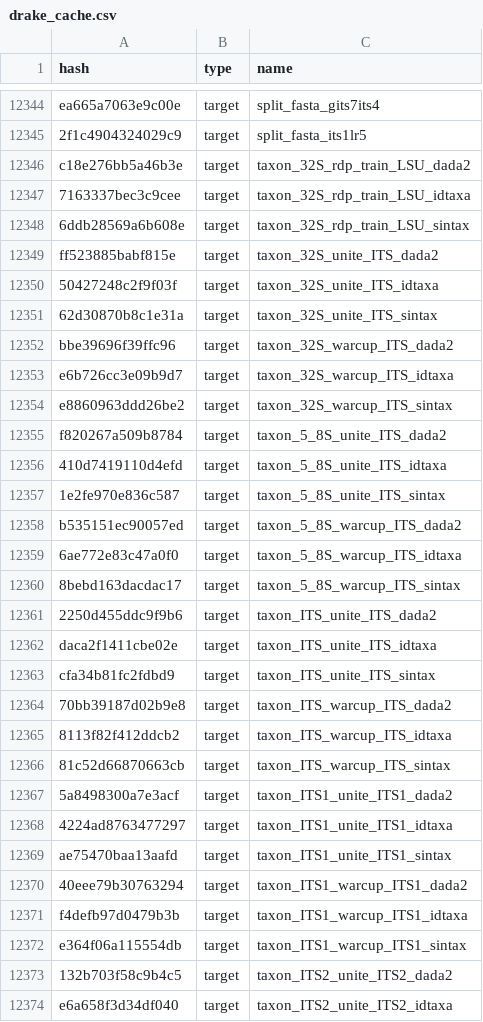
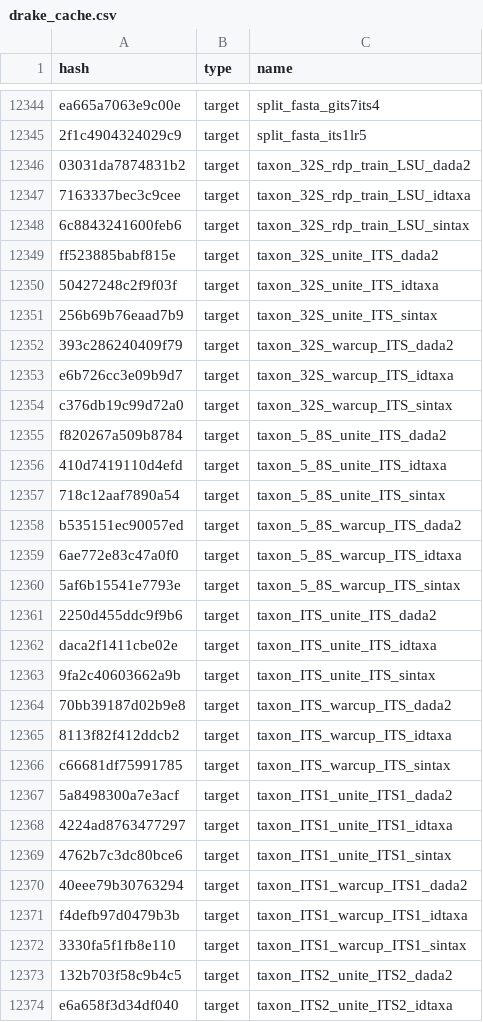
Before and after one commit to oueme-fungi/oueme-fungi-transect, a CSV file: drake_cache.csv, drawn as a sheet; only a part is shown, gaps mark what is left out; the diff covers the shown part only.

```diff
--- a/drake_cache.csv
+++ b/drake_cache.csv
@@ -12345,29 +12345,29 @@ ea665a7063e9c00e,target,split_fasta_gits7its4
 2f1c4904324029c9,target,split_fasta_its1lr5
-c18e276bb5a46b3e,target,taxon_32S_rdp_train_LSU_dada2
+03031da7874831b2,target,taxon_32S_rdp_train_LSU_dada2
 7163337bec3c9cee,target,taxon_32S_rdp_train_LSU_idtaxa
-6ddb28569a6b608e,target,taxon_32S_rdp_train_LSU_sintax
+6c8843241600feb6,target,taxon_32S_rdp_train_LSU_sintax
 ff523885babf815e,target,taxon_32S_unite_ITS_dada2
 50427248c2f9f03f,target,taxon_32S_unite_ITS_idtaxa
-62d30870b8c1e31a,target,taxon_32S_unite_ITS_sintax
-bbe39696f39ffc96,target,taxon_32S_warcup_ITS_dada2
+256b69b76eaad7b9,target,taxon_32S_unite_ITS_sintax
+393c286240409f79,target,taxon_32S_warcup_ITS_dada2
 e6b726cc3e09b9d7,target,taxon_32S_warcup_ITS_idtaxa
-e8860963ddd26be2,target,taxon_32S_warcup_ITS_sintax
+c376db19c99d72a0,target,taxon_32S_warcup_ITS_sintax
 f820267a509b8784,target,taxon_5_8S_unite_ITS_dada2
 410d7419110d4efd,target,taxon_5_8S_unite_ITS_idtaxa
-1e2fe970e836c587,target,taxon_5_8S_unite_ITS_sintax
+718c12aaf7890a54,target,taxon_5_8S_unite_ITS_sintax
 b535151ec90057ed,target,taxon_5_8S_warcup_ITS_dada2
 6ae772e83c47a0f0,target,taxon_5_8S_warcup_ITS_idtaxa
-8bebd163dacdac17,target,taxon_5_8S_warcup_ITS_sintax
+5af6b15541e7793e,target,taxon_5_8S_warcup_ITS_sintax
 2250d455ddc9f9b6,target,taxon_ITS_unite_ITS_dada2
 daca2f1411cbe02e,target,taxon_ITS_unite_ITS_idtaxa
-cfa34b81fc2fdbd9,target,taxon_ITS_unite_ITS_sintax
+9fa2c40603662a9b,target,taxon_ITS_unite_ITS_sintax
 70bb39187d02b9e8,target,taxon_ITS_warcup_ITS_dada2
 8113f82f412ddcb2,target,taxon_ITS_warcup_ITS_idtaxa
-81c52d66870663cb,target,taxon_ITS_warcup_ITS_sintax
+c66681df75991785,target,taxon_ITS_warcup_ITS_sintax
 5a8498300a7e3acf,target,taxon_ITS1_unite_ITS1_dada2
 4224ad8763477297,target,taxon_ITS1_unite_ITS1_idtaxa
-ae75470baa13aafd,target,taxon_ITS1_unite_ITS1_sintax
+4762b7c3dc80bce6,target,taxon_ITS1_unite_ITS1_sintax
 40eee79b30763294,target,taxon_ITS1_warcup_ITS1_dada2
 f4defb97d0479b3b,target,taxon_ITS1_warcup_ITS1_idtaxa
-e364f06a115554db,target,taxon_ITS1_warcup_ITS1_sintax
+3330fa5f1fb8e110,target,taxon_ITS1_warcup_ITS1_sintax
 132b703f58c9b4c5,target,taxon_ITS2_unite_ITS2_dada2
```
Also changed, not shown: 1 added row, 1 removed row and 13 edited cells elsewhere in this file.
